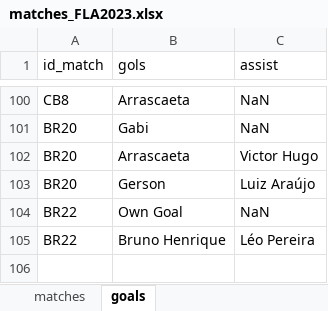
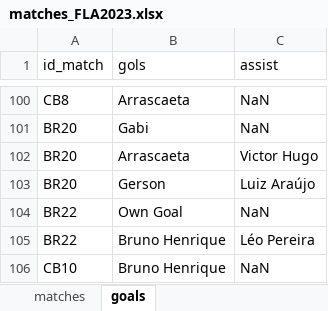
Before and after one commit to williamjouse/jogos-Flamengo-2023, an Excel workbook: data/matches_FLA2023.xlsx, sheet goals, drawn as a sheet; only a part is shown, gaps mark what is left out; values as stored, in another font and other column widths than the file's, no borders; the diff names each change by its address in the sheet, - before the commit and + after, or states it on an @@ line.

```diff
--- a/data/matches_FLA2023.xlsx (sheet goals)
+++ b/data/matches_FLA2023.xlsx (sheet goals)
+row 106: CB10 | Bruno Henrique | NaN
```
Also changed, not shown: sheet matches, 8 other files.
